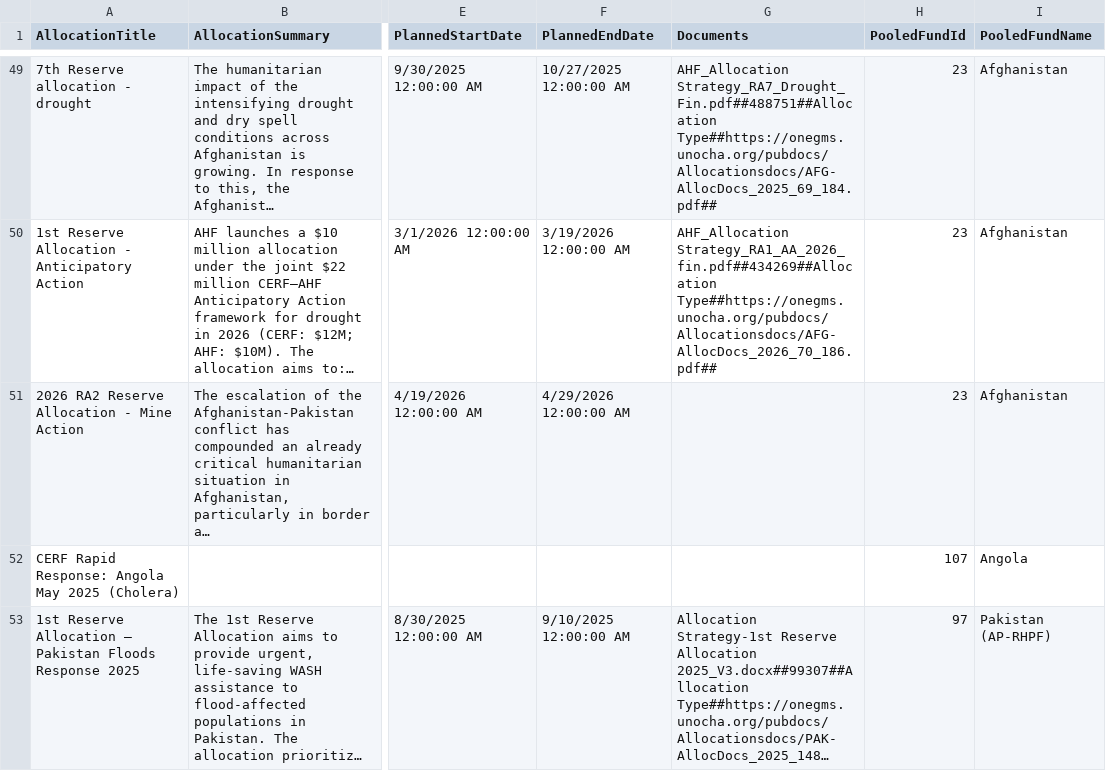
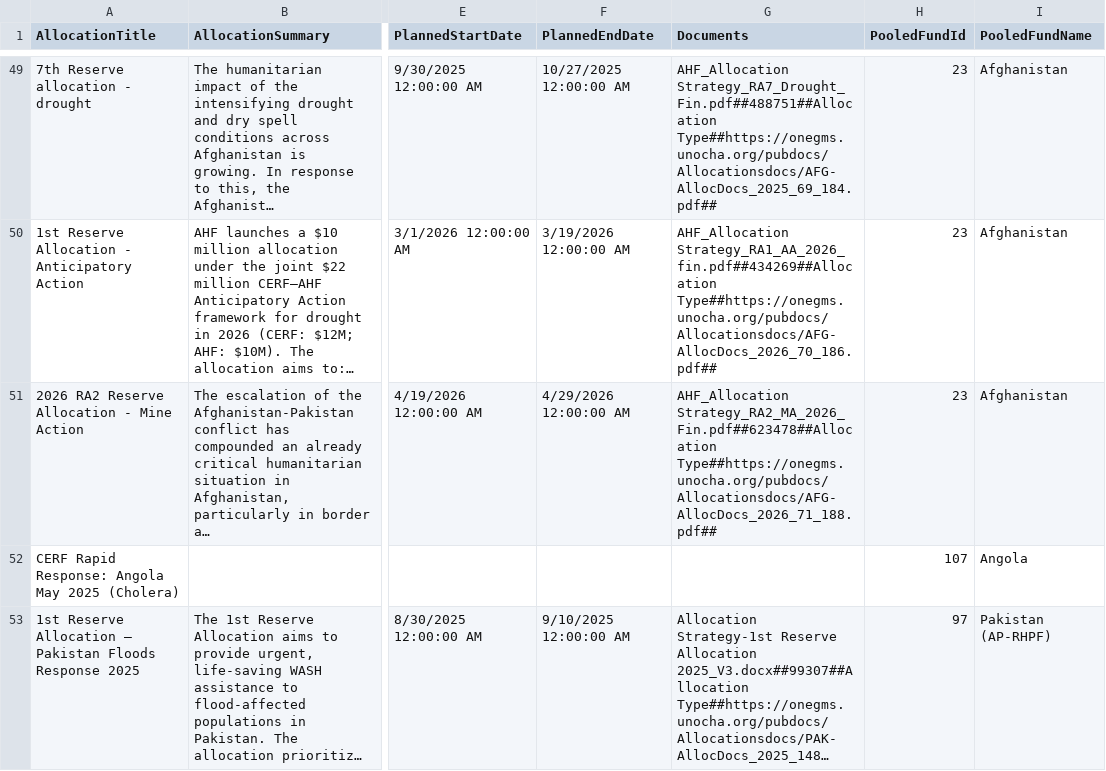
Before and after one commit to CBPFGMS/cbpfgms-data, a CSV file: utils/CBPF_allocations_overview_static/data/AllocationTypes.csv, drawn as a sheet; only a part is shown, gaps mark what is left out; long unchanged cells end in …; the diff covers the shown part only; the diff names each change by its address in the sheet, - before the commit and + after, or states it on an @@ line.

```diff
--- a/utils/CBPF_allocations_overview_static/data/AllocationTypes.csv
+++ b/utils/CBPF_allocations_overview_static/data/AllocationTypes.csv
-G51 (Documents): (empty)
+G51 (Documents): AHF_Allocation Strategy_RA2_MA_2026_Fin.pdf##623478##Allocation Type##https://onegms.unocha.org/pubdocs/Allocationsdocs/AFG-AllocDocs_2026_71_188.pdf##
```
Also changed, not shown: 5 edited cells elsewhere in this file, utils/CBPF_allocations_overview_static/data/ProjectSummaryAggV2_2015.csv, 6 other files.
